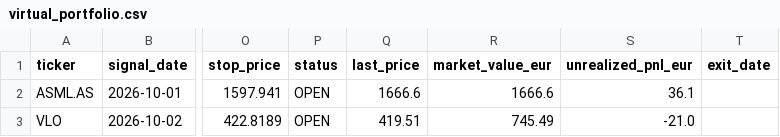
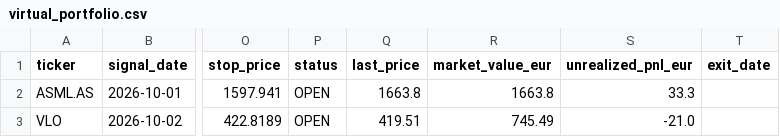
Before and after one commit to Thameur95/investment-assistant, a CSV file: virtual_portfolio.csv, drawn as a sheet; only a part is shown, gaps mark what is left out; the diff names each change by its address in the sheet, - before the commit and + after, or states it on an @@ line.

```diff
--- a/virtual_portfolio.csv
+++ b/virtual_portfolio.csv
-Q2 (last_price): 1666.6
+Q2 (last_price): 1663.8
-R2 (market_value_eur): 1666.6
+R2 (market_value_eur): 1663.8
-S2 (unrealized_pnl_eur): 36.1
+S2 (unrealized_pnl_eur): 33.3
```
Also changed, not shown: 1 other file.
